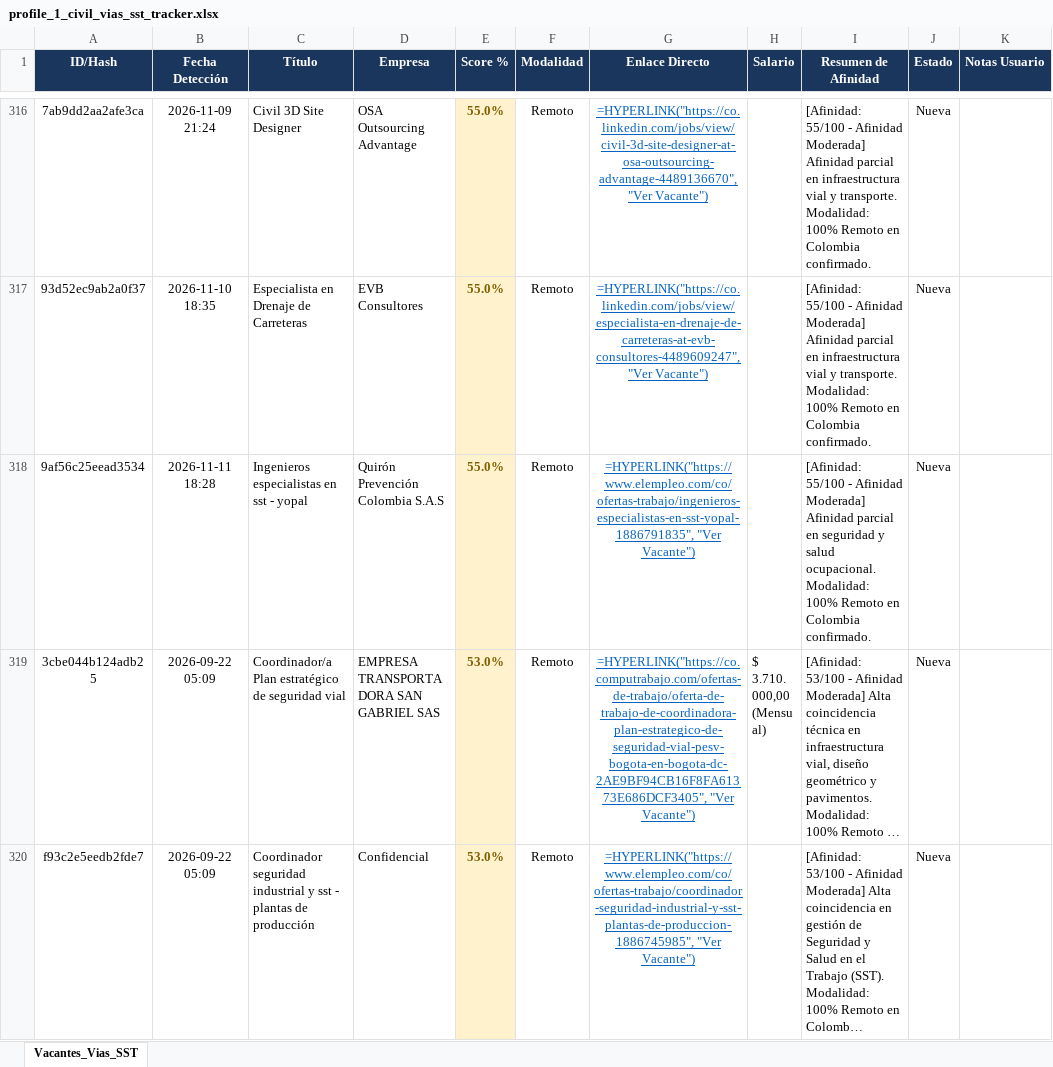
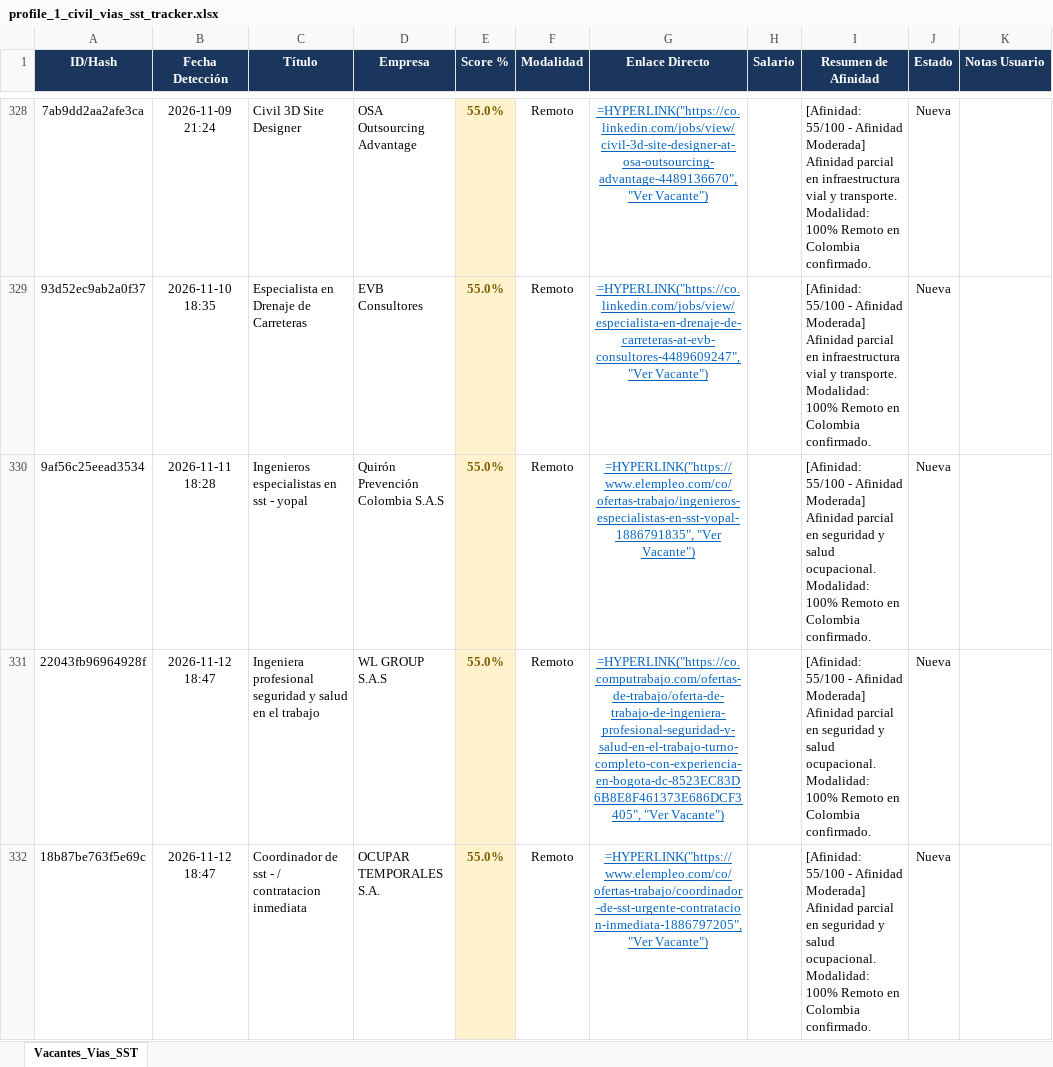
Before and after one commit to alejandromoli32-ui/tracker-jobs, an Excel workbook: output/profile_1_civil_vias_sst_tracker.xlsx, sheet Vacantes_Vias_SST, drawn as a sheet; only a part is shown, gaps mark what is left out; the shorter side is filled out with more unchanged rows; long unchanged cells end in …; values as stored, in another font and other column widths than the file's, no borders; formulas without a stored value are shown as written; the diff covers the shown part only; the diff names each change by its address in the sheet, - before the commit and + after, or states it on an @@ line.

```diff
--- a/output/profile_1_civil_vias_sst_tracker.xlsx (sheet Vacantes_Vias_SST)
+++ b/output/profile_1_civil_vias_sst_tracker.xlsx (sheet Vacantes_Vias_SST)
+row 331: 22043fb96964928f | 2026-11-12 18:47 | Ingeniera profesional seguridad y salud en el trabajo | WL GROUP S.A.S | 55.0% | Remoto | =HYPERLINK("https://co.computrabajo.com/ofertas-de-trabajo/oferta-de-trabajo-de-ingeniera-profesional-seguridad-y-salud-en-el-trabajo-turno-completo-con-experiencia-en-bogota-dc-8523EC83D6B8E8F461373E686DCF3405", "Ver Vacante") |  | [Afinidad: 55/100 - Afinidad Moderada] Afinidad parcial en seguridad y salud ocupacional. Modalidad: 100% Remoto en Colombia confirmado. | Nueva
+row 332: 18b87be763f5e69c | 2026-11-12 18:47 | Coordinador de sst - / contratacion inmediata | OCUPAR TEMPORALES S.A. | 55.0% | Remoto | =HYPERLINK("https://www.elempleo.com/co/ofertas-trabajo/coordinador-de-sst-urgente-contratacion-inmediata-1886797205", "Ver Vacante") |  | [Afinidad: 55/100 - Afinidad Moderada] Afinidad parcial en seguridad y salud ocupacional. Modalidad: 100% Remoto en Colombia confirmado. | Nueva
```
Also changed, not shown: 25 added rows elsewhere in this sheet, output/profile_5_tecnico_sistemas_tracker.xlsx, output/profile_6_auxiliar_administrativo_tracker.xlsx, 11 other files.
